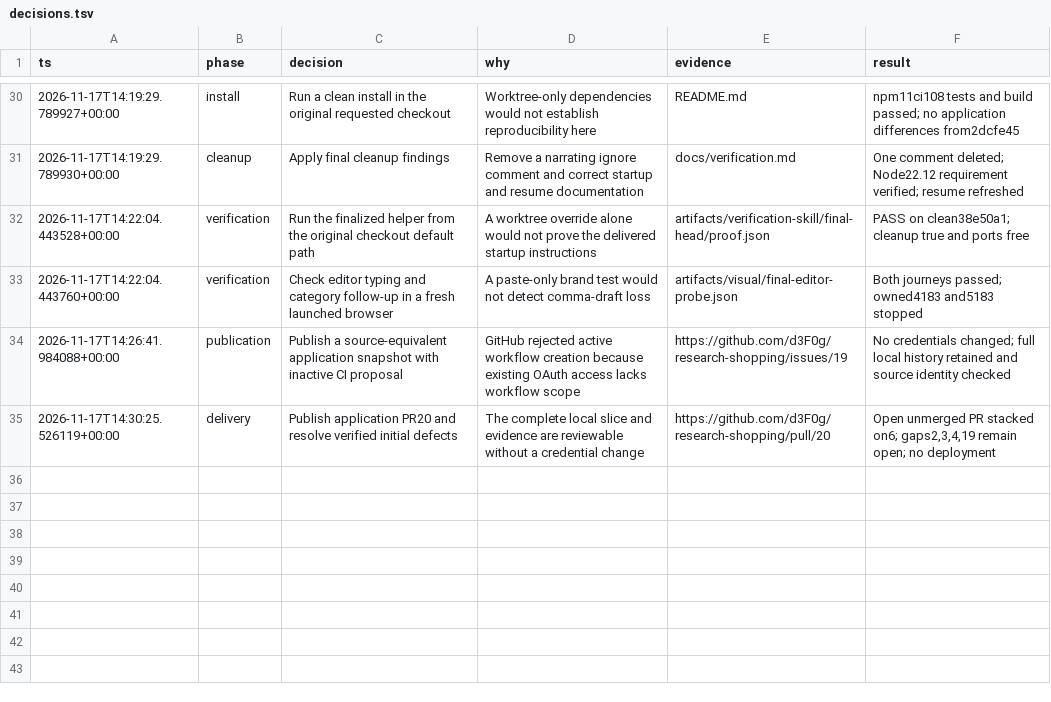
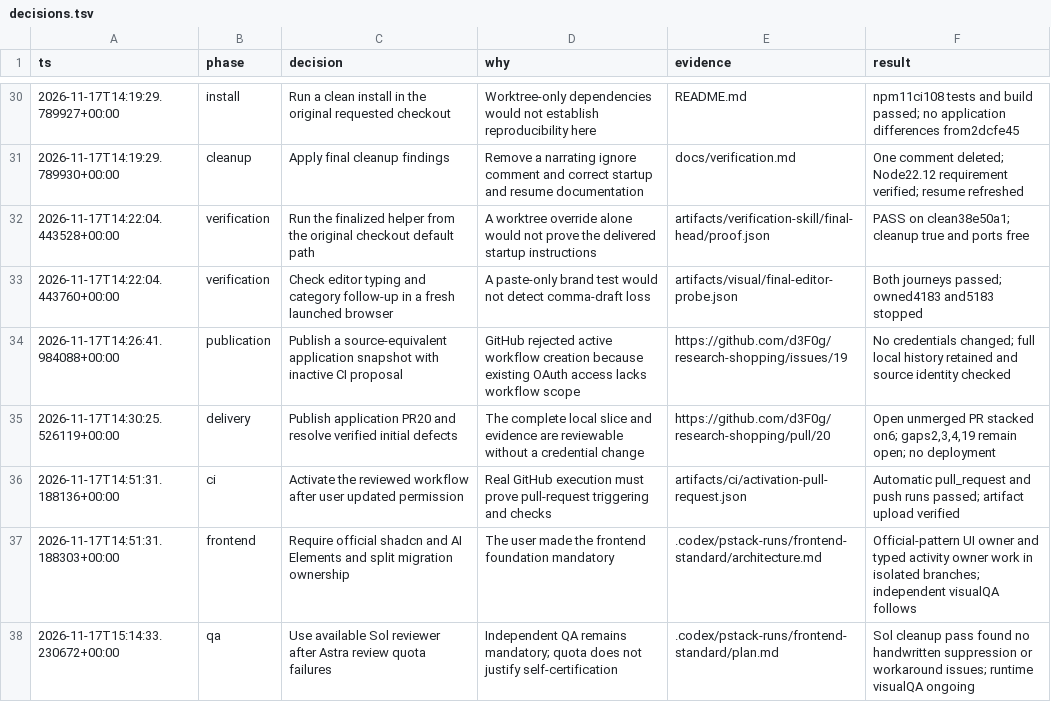
Before and after one commit to d3F0g/research-shopping, a TSV file: .audit/decisions.tsv, drawn as a sheet; only a part is shown, gaps mark what is left out.

Commit message:
docs: record hosted CI success and official frontend migration

```diff
--- a/.audit/decisions.tsv
+++ b/.audit/decisions.tsv
@@ -35 +35,4 @@ ts	phase	decision	why	evidence	result
 2026-11-17T14:30:25.526119+00:00	delivery	Publish application PR20 and resolve verified initial defects	The complete local slice and evidence are reviewable without a credential change	https://github.com/d3F0g/research-shopping/pull/20	Open unmerged PR stacked on6; gaps2,3,4,19 remain open; no deployment
+2026-11-17T14:51:31.188136+00:00	ci	Activate the reviewed workflow after user updated permission	Real GitHub execution must prove pull-request triggering and checks	artifacts/ci/activation-pull-request.json	Automatic pull_request and push runs passed; artifact upload verified
+2026-11-17T14:51:31.188303+00:00	frontend	Require official shadcn and AI Elements and split migration ownership	The user made the frontend foundation mandatory	.codex/pstack-runs/frontend-standard/architecture.md	Official-pattern UI owner and typed activity owner work in isolated branches; independent visualQA follows
+2026-11-17T15:14:33.230672+00:00	qa	Use available Sol reviewer after Astra review quota failures	Independent QA remains mandatory; quota does not justify self-certification	.codex/pstack-runs/frontend-standard/plan.md	Sol cleanup pass found no handwritten suppression or workaround issues; runtime visualQA ongoing
```
Also changed, not shown: 7 other files.
